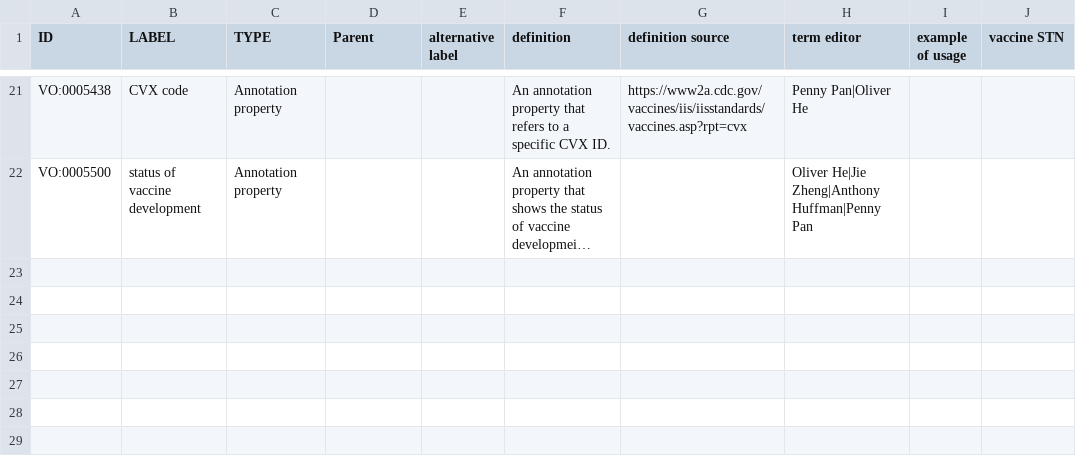
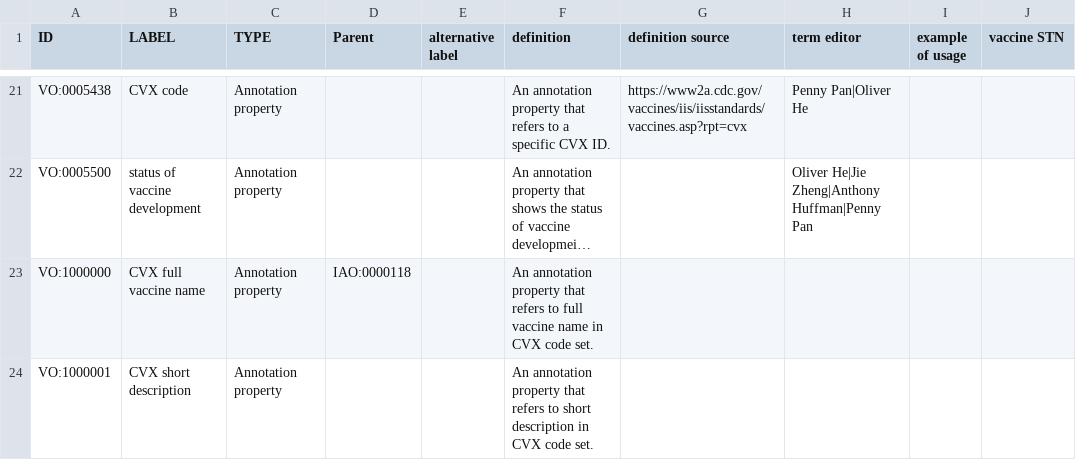
Before and after one commit to vaccineontology/VO, a CSV file: src/templates/vo_annotationProp.csv, drawn as a sheet; only a part is shown, gaps mark what is left out; long unchanged cells end in …; the diff names each change by its address in the sheet, - before the commit and + after, or states it on an @@ line.

Commit message:
add two CVX code related annotations

```diff
--- a/src/templates/vo_annotationProp.csv
+++ b/src/templates/vo_annotationProp.csv
+row 23: VO:1000000 | CVX full vaccine name | Annotation property | IAO:0000118 |  | An annotation property that refers to full vaccine name in CVX code set.
+row 24: VO:1000001 | CVX short description | Annotation property |  |  | An annotation property that refers to short description in CVX code set.
```
Also changed, not shown: 1 other file.
